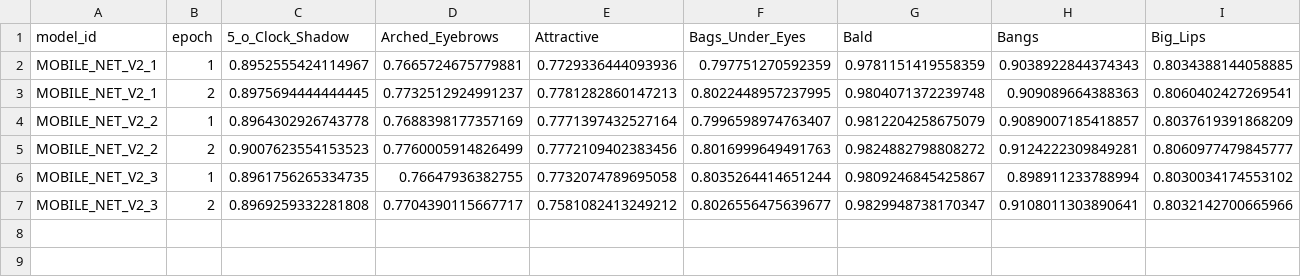
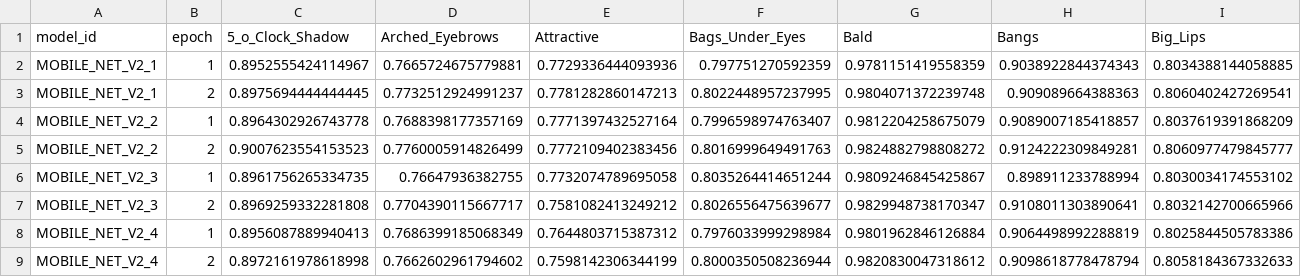
Before and after one commit to peterrr1/FacialAttributeDetection, a CSV file: metadata/class_wise_accuracy.csv, drawn as a sheet; only a part is shown; rows hold the shown columns only; the diff names each change by its address in the sheet, - before the commit and + after, or states it on an @@ line.

```diff
--- a/metadata/class_wise_accuracy.csv
+++ b/metadata/class_wise_accuracy.csv
+row 8: MOBILE_NET_V2_4 | 1 | 0.8956087889940413 | 0.7686399185068349 | 0.7644803715387312 | 0.7976033999298984 | 0.9801962846126884 | 0.9064498992288819 | 0.8025844505783386
+row 9: MOBILE_NET_V2_4 | 2 | 0.8972161978618998 | 0.7662602961794602 | 0.7598142306344199 | 0.8000350508236944 | 0.9820830047318612 | 0.9098618778478794 | 0.8058184367332633
```
Also changed, not shown: metadata/model_metadata.csv, metadata/validation_scores.csv, 56 other files.
